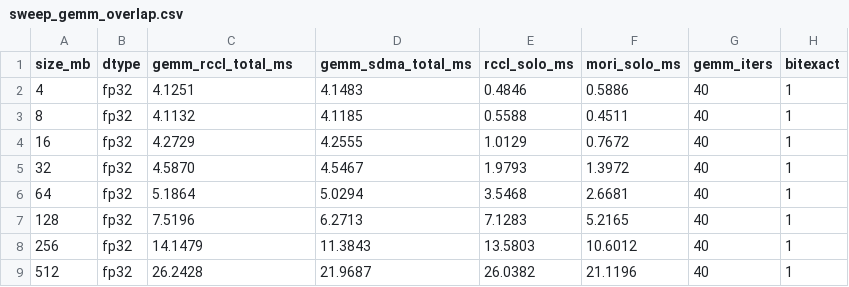
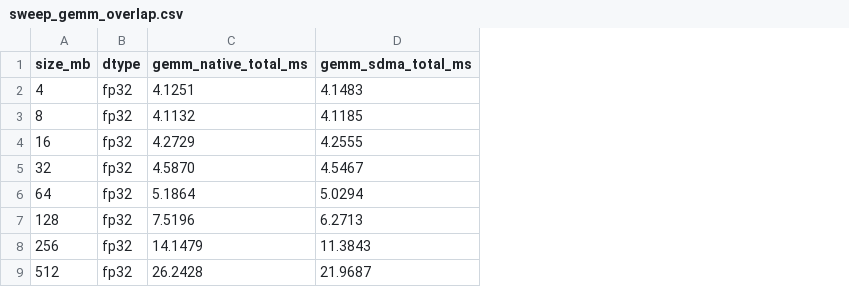
Before and after one commit to ROCm/mori, a CSV file: benchmarks/allgather_results/sweep_gemm_overlap.csv, drawn as a sheet; the diff names each change by its address in the sheet, - before the commit and + after, or states it on an @@ line.

```diff
--- a/benchmarks/allgather_results/sweep_gemm_overlap.csv
+++ b/benchmarks/allgather_results/sweep_gemm_overlap.csv
-column E (rccl_solo_ms), rows 2-9: 0.4846 | 0.5588 | 1.0129 | 1.9793 | 3.5468 | 7.1283 | 13.5803 | 26.0382
-column F (mori_solo_ms), rows 2-9: 0.5886 | 0.4511 | 0.7672 | 1.3972 | 2.6681 | 5.2165 | 10.6012 | 21.1196
-column G (gemm_iters), rows 2-9: all 40
-column H (bitexact), rows 2-9: all 1
-C1: gemm_rccl_total_ms
+C1: gemm_native_total_ms
```
Also changed, not shown: benchmarks/allgather_results/sweep_standalone.csv, 4 other files.
